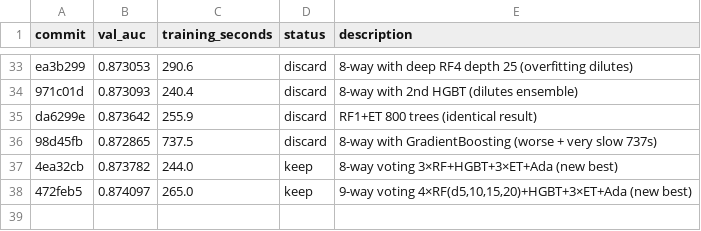
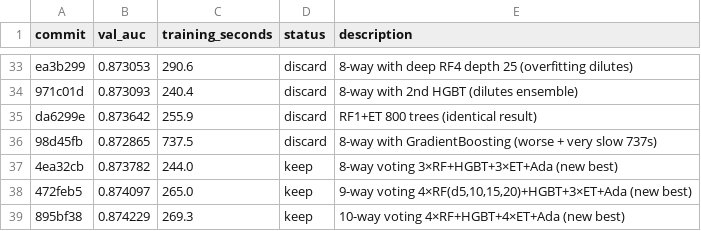
Before and after one commit to camerhann/autoresearch, a TSV file: results.tsv, drawn as a sheet; only a part is shown, gaps mark what is left out; the diff names each change by its address in the sheet, - before the commit and + after, or states it on an @@ line.

Commit message:
results: keep AUC 0.8742 — 10-way ensemble new best

```diff
--- a/results.tsv
+++ b/results.tsv
+row 39: 895bf38 | 0.874229 | 269.3 | keep | 10-way voting 4×RF+HGBT+4×ET+Ada (new best)
```
Also changed, not shown: 1 other file.
